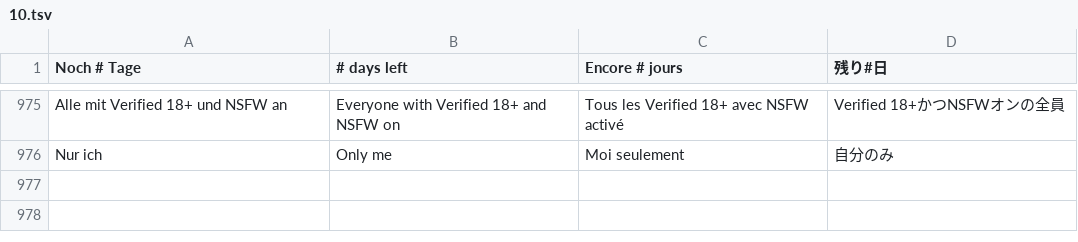
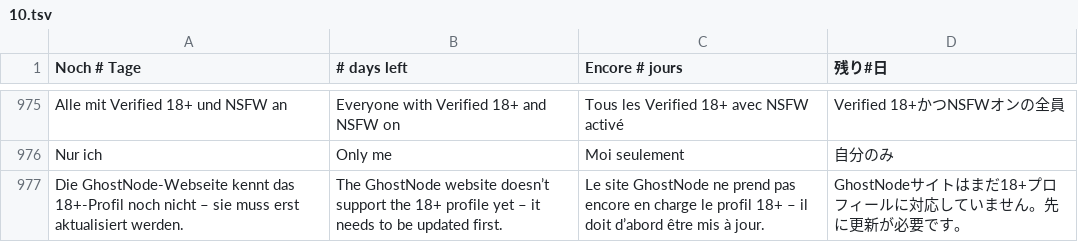
Before and after one commit to GhostNode-Ki-Developmentt/vrc_nexus, a TSV file: apps/vrc-nexus/renderer/i18n/10.tsv, drawn as a sheet; only a part is shown, gaps mark what is left out.

```diff
--- a/apps/vrc-nexus/renderer/i18n/10.tsv
+++ b/apps/vrc-nexus/renderer/i18n/10.tsv
@@ -976 +976,2 @@ Alle mit Verified 18+ und NSFW an	Everyone with Verified 18+ and NSFW on	Tous le
 Nur ich	Only me	Moi seulement	自分のみ
+Die GhostNode-Webseite kennt das 18+-Profil noch nicht – sie muss erst aktualisiert werden.	The GhostNode website doesn’t support the 18+ profile yet – it needs to be updated first.	Le site GhostNode ne prend pas encore en charge le profil 18+ – il doit d’abord être mis à jour.	GhostNodeサイトはまだ18+プロフィールに対応していません。先に更新が必要です。
```
Also changed, not shown: 2 other files.
